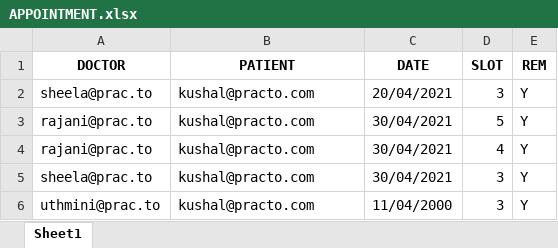
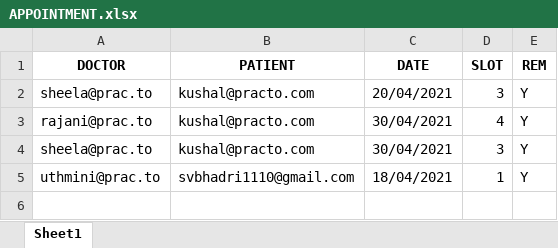
Before and after one commit to abhira0/pesu.practo, an Excel workbook: db/APPOINTMENT.xlsx, sheet Sheet1, drawn as a sheet; values as stored, in another font and other column widths than the file's, no borders; removed rows and columns are numbered as before the commit, all else as after; the diff names each change by its address in the sheet, - before the commit and + after, or states it on an @@ line.

Commit message:
seperated db code into a file, added delete appointment

```diff
--- a/db/APPOINTMENT.xlsx (sheet Sheet1)
+++ b/db/APPOINTMENT.xlsx (sheet Sheet1)
-row 3: rajani@prac.to | kushal@practo.com | 30/04/2021 | 5 | Y
-B5 (PATIENT): kushal@practo.com
+B5 (PATIENT): svbhadri1110@gmail.com
-C5 (DATE): 11/04/2000
+C5 (DATE): 18/04/2021
-D5 (SLOT): 3
+D5 (SLOT): 1
```
Also changed, not shown: db/PATIENT.xlsx, 4 other files.
